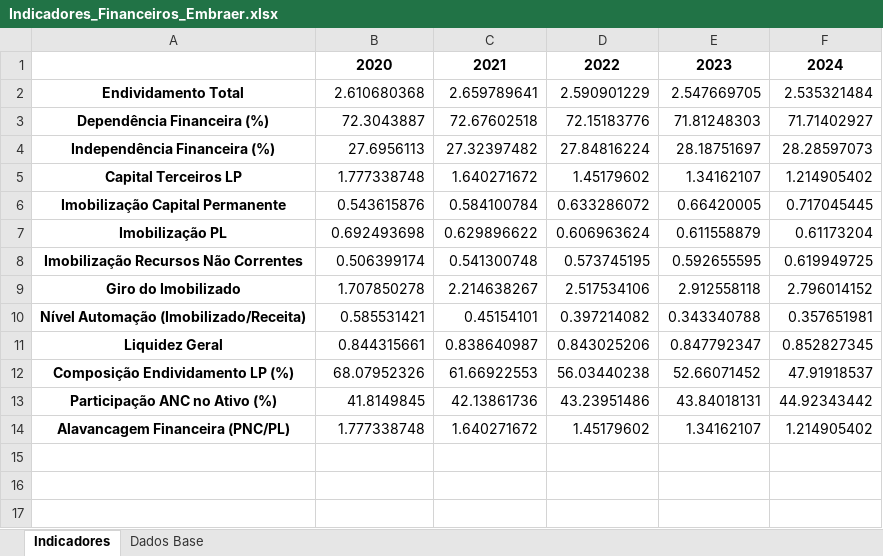
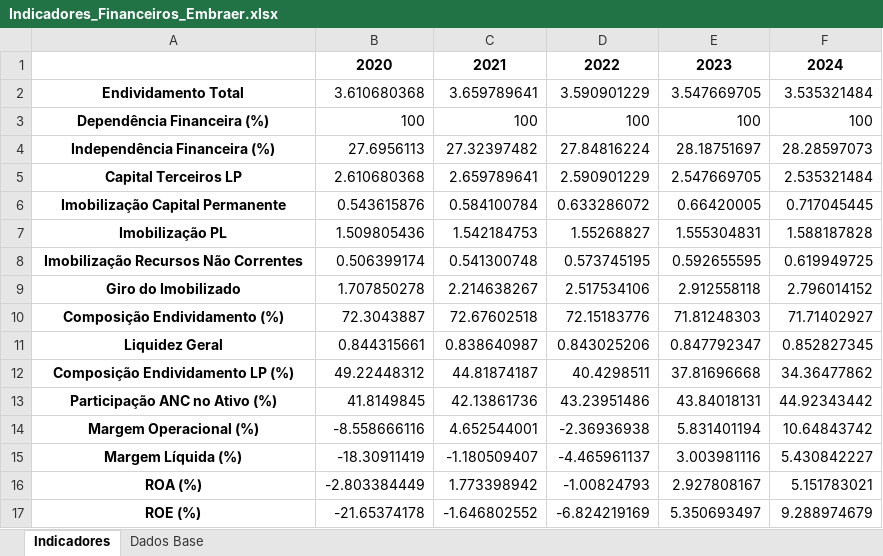
Before and after one commit to meduardajustino/Analise-das-Demonstracoes-Contabeis---Embraer-S.A., an Excel workbook: planilhas/Indicadores_Financeiros_Embraer.xlsx, sheet Indicadores, drawn as a sheet; only a part is shown; values as stored, in another font and other column widths than the file's, no borders; removed rows and columns are numbered as before the commit, all else as after; the diff covers the shown part only; the diff names each change by its address in the sheet, - before the commit and + after, or states it on an @@ line.

```diff
--- a/planilhas/Indicadores_Financeiros_Embraer.xlsx (sheet Indicadores)
+++ b/planilhas/Indicadores_Financeiros_Embraer.xlsx (sheet Indicadores)
-B2: 2.610680368
+B2: 3.610680368
-C2: 2.659789641
+C2: 3.659789641
-D2: 2.590901229
+D2: 3.590901229
-E2: 2.547669705
+E2: 3.547669705
-F2: 2.535321484
+F2: 3.535321484
-B3: 72.3043887
+B3: 100
-C3: 72.67602518
+C3: 100
-D3: 72.15183776
+D3: 100
-E3: 71.81248303
+E3: 100
-F3: 71.71402927
+F3: 100
-B5: 1.777338748
+B5: 2.610680368
-C5: 1.640271672
+C5: 2.659789641
-D5: 1.45179602
+D5: 2.590901229
-E5: 1.34162107
+E5: 2.547669705
-F5: 1.214905402
+F5: 2.535321484
-B7: 0.692493698
+B7: 1.509805436
-C7: 0.629896622
+C7: 1.542184753
-D7: 0.606963624
+D7: 1.55268827
-E7: 0.611558879
+E7: 1.555304831
-F7: 0.61173204
+F7: 1.588187828
-row 10: Nível Automação (Imobilizado/Receita) | 0.585531421 | 0.45154101 | 0.397214082 | 0.343340788 | 0.357651981
+row 10: Composição Endividamento (%) | 72.3043887 | 72.67602518 | 72.15183776 | 71.81248303 | 71.71402927
-B12: 68.07952326
+B12: 49.22448312
-C12: 61.66922553
+C12: 44.81874187
-D12: 56.03440238
+D12: 40.4298511
-E12: 52.66071452
+E12: 37.81696668
-F12: 47.91918537
+F12: 34.36477862
-row 14: Alavancagem Financeira (PNC/PL) | 1.777338748 | 1.640271672 | 1.45179602 | 1.34162107 | 1.214905402
+row 14: Margem Operacional (%) | -8.558666116 | 4.652544001 | -2.36936938 | 5.831401194 | 10.64843742
+row 15: Margem Líquida (%) | -18.30911419 | -1.180509407 | -4.465961137 | 3.003981116 | 5.430842227
+row 16: ROA (%) | -2.803384449 | 1.773398942 | -1.00824793 | 2.927808167 | 5.151783021
+row 17: ROE (%) | -21.65374178 | -1.646802552 | -6.824219169 | 5.350693497 | 9.288974679
```
Also changed, not shown: 6 added rows elsewhere in this sheet, sheet Dados Base, planilhas/Prazos_e_Ciclos_Embraer.xlsx, 4 other files.
